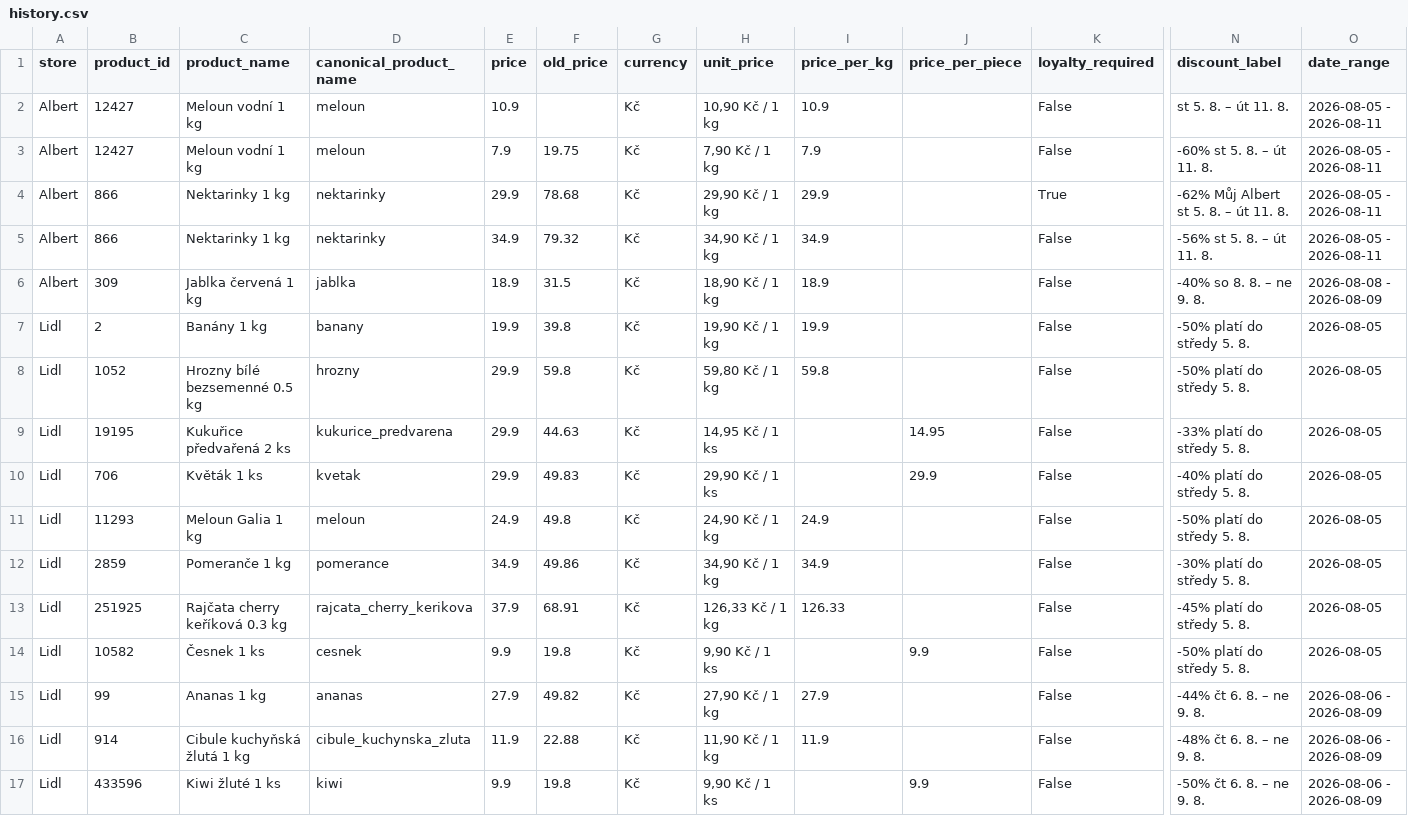
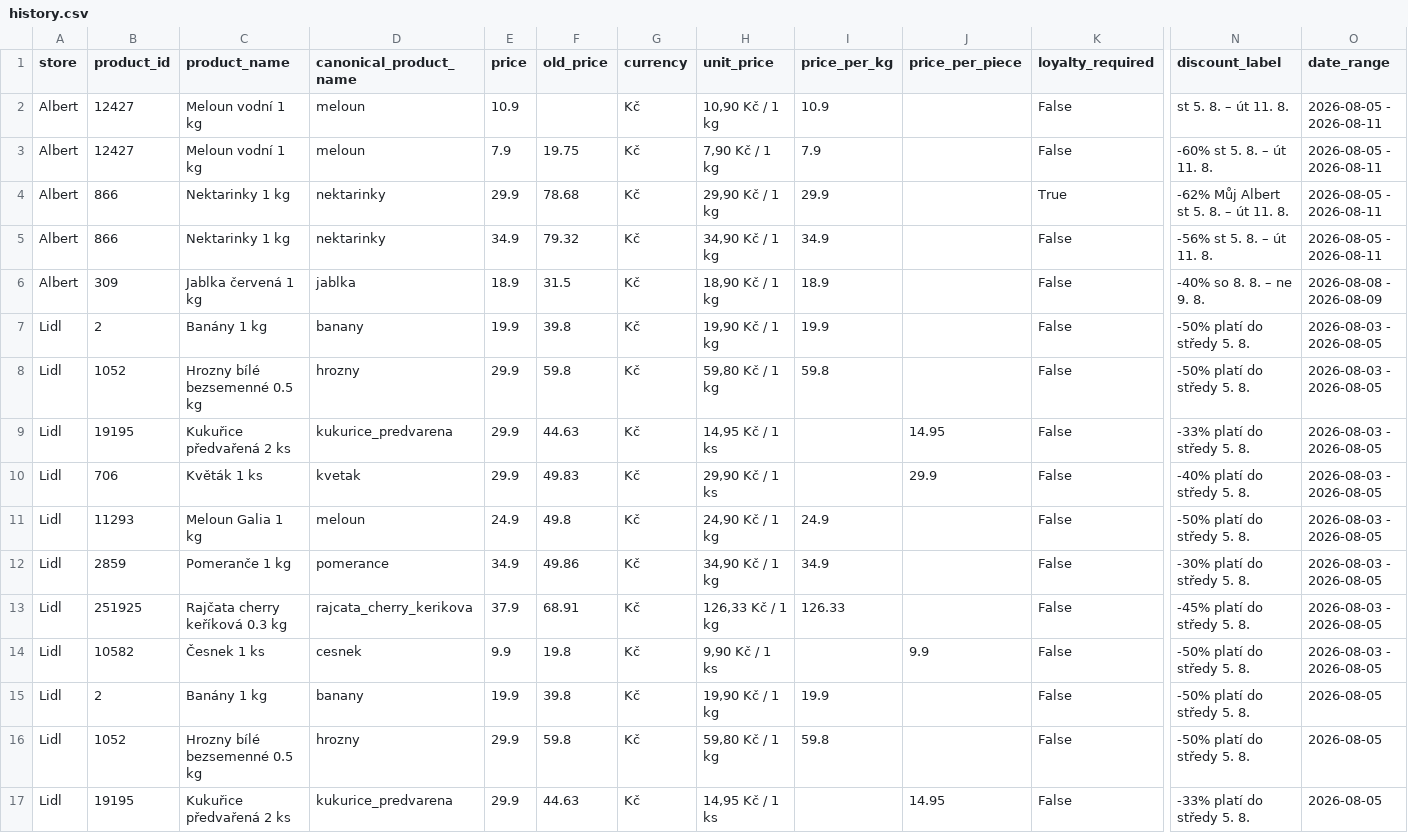
Before and after one commit to michaltomco/grocery-scraper, a CSV file: history.csv, drawn as a sheet; only a part is shown, gaps mark what is left out; the shorter side is filled out with more unchanged rows; rows hold the shown columns only; the diff names each change by its address in the sheet, - before the commit and + after, or states it on an @@ line.

Commit message:
fix(scraper): 'platí do <date>' discounts start today, not empty
parse_validity returned an empty start for 'platí do X' (valid until X),
which collapsed the range to a single day (e.g. bananas showed only Wed 5.8.
instead of today..Wed). The offer is active now, so default the start to
today. Same fix applied to the bare-date fallback for consistency. Re-scraped
data so banana date_range is now 2026-08-03 - 2026-08-05.

```diff
--- a/history.csv
+++ b/history.csv
+row 7: Lidl | 2 | Banány 1 kg | banany | 19.9 | 39.8 | Kč | 19,90 Kč / 1 kg | 19.9 |  | False | -50% platí do středy 5. 8. | 2026-08-03 - 2026-08-05
+row 8: Lidl | 1052 | Hrozny bílé bezsemenné 0.5 kg | hrozny | 29.9 | 59.8 | Kč | 59,80 Kč / 1 kg | 59.8 |  | False | -50% platí do středy 5. 8. | 2026-08-03 - 2026-08-05
+row 9: Lidl | 19195 | Kukuřice předvařená 2 ks | kukurice_predvarena | 29.9 | 44.63 | Kč | 14,95 Kč / 1 ks |  | 14.95 | False | -33% platí do středy 5. 8. | 2026-08-03 - 2026-08-05
+row 10: Lidl | 706 | Květák 1 ks | kvetak | 29.9 | 49.83 | Kč | 29,90 Kč / 1 ks |  | 29.9 | False | -40% platí do středy 5. 8. | 2026-08-03 - 2026-08-05
+row 11: Lidl | 11293 | Meloun Galia 1 kg | meloun | 24.9 | 49.8 | Kč | 24,90 Kč / 1 kg | 24.9 |  | False | -50% platí do středy 5. 8. | 2026-08-03 - 2026-08-05
+row 12: Lidl | 2859 | Pomeranče 1 kg | pomerance | 34.9 | 49.86 | Kč | 34,90 Kč / 1 kg | 34.9 |  | False | -30% platí do středy 5. 8. | 2026-08-03 - 2026-08-05
+row 13: Lidl | 251925 | Rajčata cherry keříková 0.3 kg | rajcata_cherry_kerikova | 37.9 | 68.91 | Kč | 126,33 Kč / 1 kg | 126.33 |  | False | -45% platí do středy 5. 8. | 2026-08-03 - 2026-08-05
+row 14: Lidl | 10582 | Česnek 1 ks | cesnek | 9.9 | 19.8 | Kč | 9,90 Kč / 1 ks |  | 9.9 | False | -50% platí do středy 5. 8. | 2026-08-03 - 2026-08-05
```
Also changed, not shown: albert.csv, all_discounts.csv, 3 other files.
